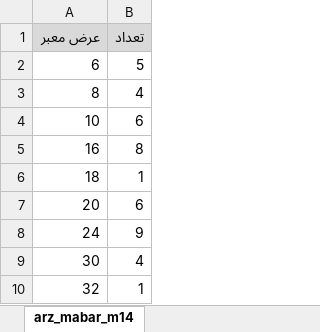
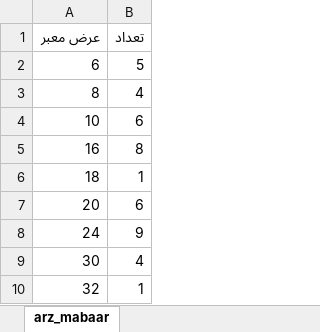
Before and after one commit to kosarIrji/Artesh, an Excel workbook: public/data/arz_mabar.xlsx, sheet arz_mabaar, drawn as a sheet; values as stored, in another font and other column widths than the file's, no borders; the diff names each change by its address in the sheet, - before the commit and + after, or states it on an @@ line.

```diff
--- a/public/data/arz_mabar.xlsx (sheet arz_mabaar)
+++ b/public/data/arz_mabar.xlsx (sheet arz_mabaar)
-sheet tab: arz_mabar_m14
+sheet tab: arz_mabaar
-A1:B1 fill: #D9D9D9
+A1:B1 fill: none
```
Also changed, not shown: public/data/karbari.xlsx, 53 other files.
